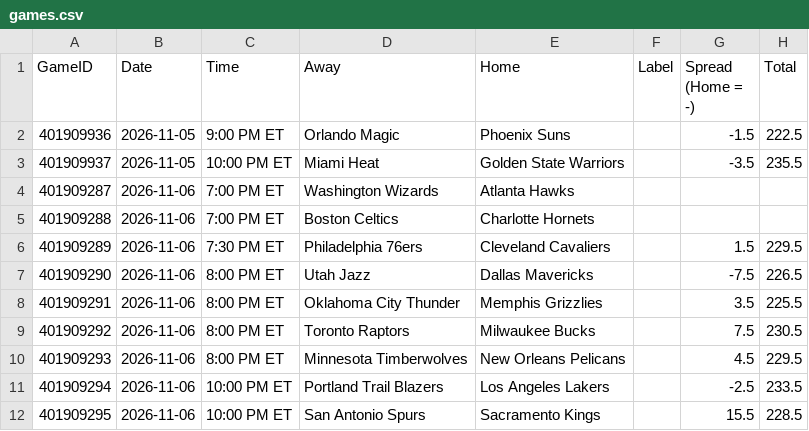
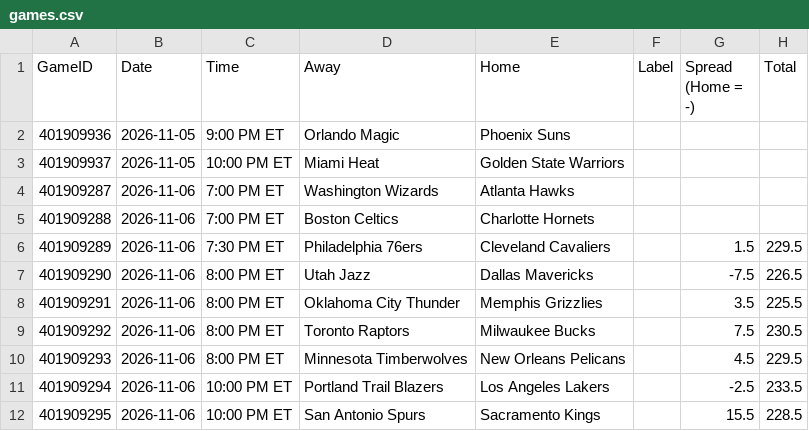
Before and after one commit to lgdsbrand/nba-model, a CSV file: nba/data/games.csv, drawn as a sheet.

```diff
--- a/nba/data/games.csv
+++ b/nba/data/games.csv
@@ -1,4 +1,4 @@
 GameID,Date,Time,Away,Home,Label,Spread (Home = -),Total
-401909936,2026-11-05,9:00 PM ET,Orlando Magic,Phoenix Suns,,-1.5,222.5
-401909937,2026-11-05,10:00 PM ET,Miami Heat,Golden State Warriors,,-3.5,235.5
+401909936,2026-11-05,9:00 PM ET,Orlando Magic,Phoenix Suns,,,
+401909937,2026-11-05,10:00 PM ET,Miami Heat,Golden State Warriors,,,
 401909287,2026-11-06,7:00 PM ET,Washington Wizards,Atlanta Hawks,,,
```
Also changed, not shown: 3 other files.
